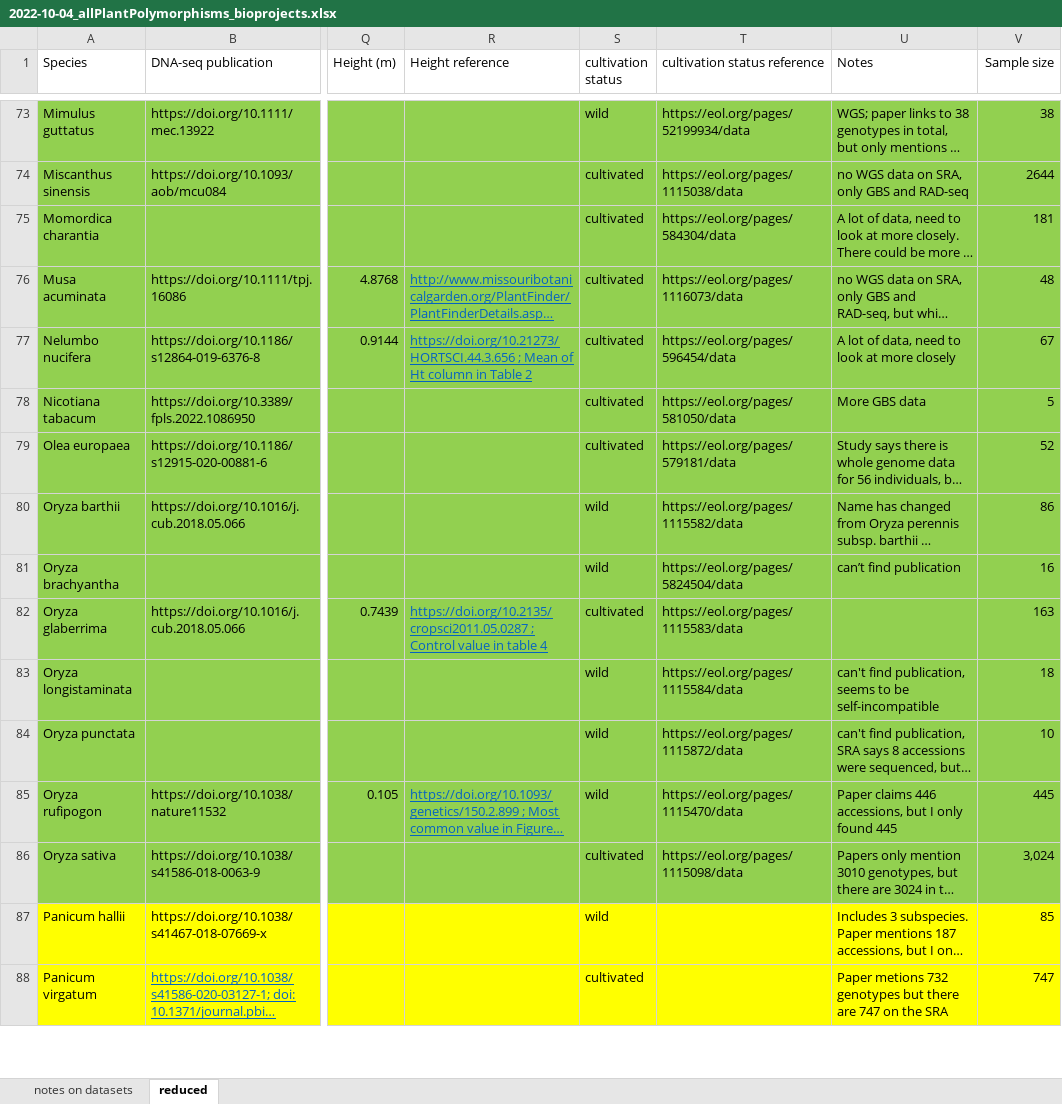
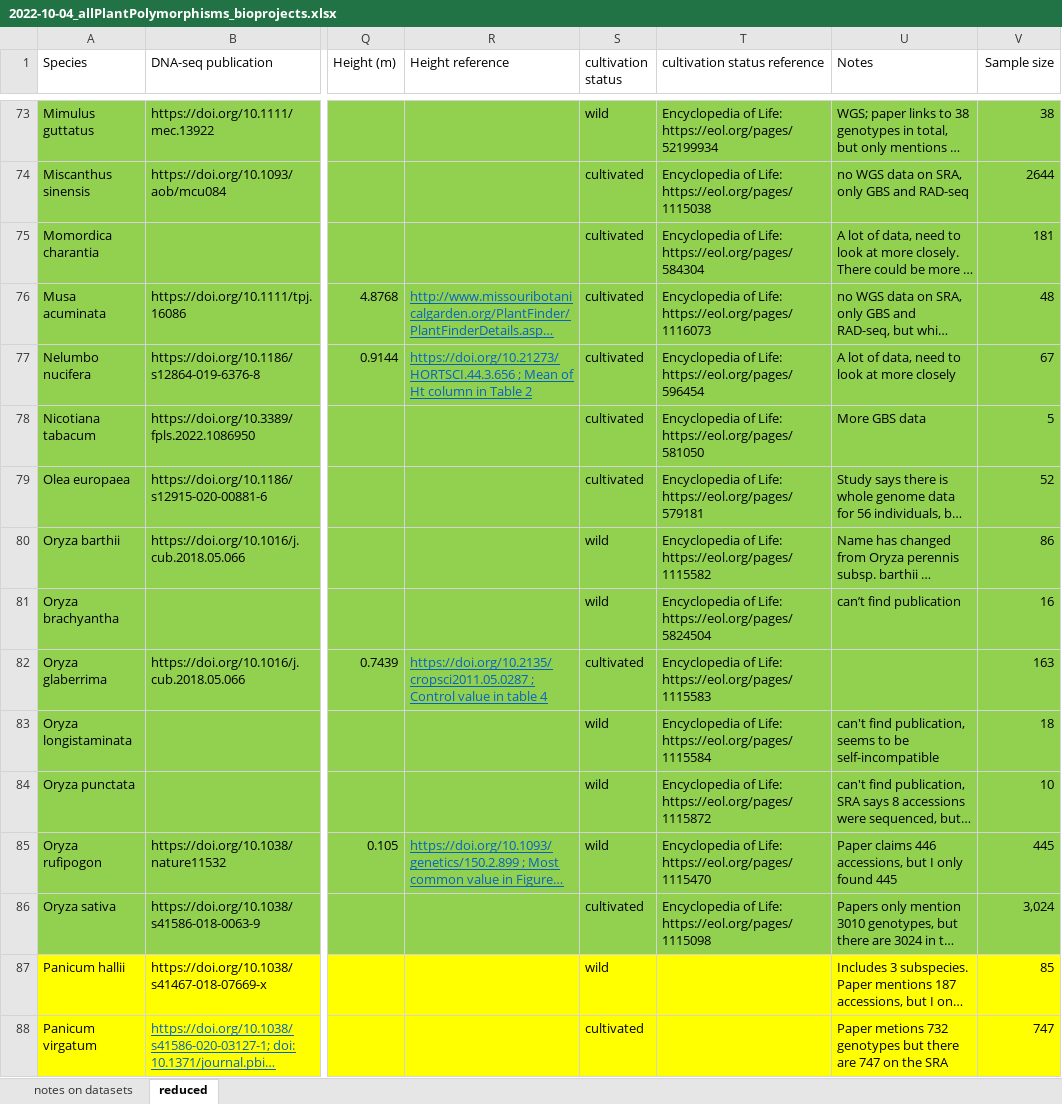
Before and after one commit to milesroberts-123/tajimasDacrossSpecies, an Excel workbook: doc/2022-10-04_allPlantPolymorphisms_bioprojects.xlsx, sheet reduced, drawn as a sheet; only a part is shown, gaps mark what is left out; long unchanged cells end in …; values as stored, in another font and other column widths than the file's, no borders; the diff covers the shown part only; the diff names each change by its address in the sheet, - before the commit and + after, or states it on an @@ line.

```diff
--- a/doc/2022-10-04_allPlantPolymorphisms_bioprojects.xlsx (sheet reduced)
+++ b/doc/2022-10-04_allPlantPolymorphisms_bioprojects.xlsx (sheet reduced)
-T73 (cultivation status reference): https://eol.org/pages/52199934/data
+T73 (cultivation status reference): Encyclopedia of Life: https://eol.org/pages/52199934
-T74 (cultivation status reference): https://eol.org/pages/1115038/data
+T74 (cultivation status reference): Encyclopedia of Life: https://eol.org/pages/1115038
-T75 (cultivation status reference): https://eol.org/pages/584304/data
+T75 (cultivation status reference): Encyclopedia of Life: https://eol.org/pages/584304
-T76 (cultivation status reference): https://eol.org/pages/1116073/data
+T76 (cultivation status reference): Encyclopedia of Life: https://eol.org/pages/1116073
-T77 (cultivation status reference): https://eol.org/pages/596454/data
+T77 (cultivation status reference): Encyclopedia of Life: https://eol.org/pages/596454
-T78 (cultivation status reference): https://eol.org/pages/581050/data
+T78 (cultivation status reference): Encyclopedia of Life: https://eol.org/pages/581050
-T79 (cultivation status reference): https://eol.org/pages/579181/data
+T79 (cultivation status reference): Encyclopedia of Life: https://eol.org/pages/579181
-T80 (cultivation status reference): https://eol.org/pages/1115582/data
+T80 (cultivation status reference): Encyclopedia of Life: https://eol.org/pages/1115582
-T81 (cultivation status reference): https://eol.org/pages/5824504/data
+T81 (cultivation status reference): Encyclopedia of Life: https://eol.org/pages/5824504
-T82 (cultivation status reference): https://eol.org/pages/1115583/data
+T82 (cultivation status reference): Encyclopedia of Life: https://eol.org/pages/1115583
-T83 (cultivation status reference): https://eol.org/pages/1115584/data
+T83 (cultivation status reference): Encyclopedia of Life: https://eol.org/pages/1115584
-T84 (cultivation status reference): https://eol.org/pages/1115872/data
+T84 (cultivation status reference): Encyclopedia of Life: https://eol.org/pages/1115872
-T85 (cultivation status reference): https://eol.org/pages/1115470/data
+T85 (cultivation status reference): Encyclopedia of Life: https://eol.org/pages/1115470
-T86 (cultivation status reference): https://eol.org/pages/1115098/data
+T86 (cultivation status reference): Encyclopedia of Life: https://eol.org/pages/1115098
```
Also changed, not shown: 59 edited cells elsewhere in this sheet, 1 other file.
